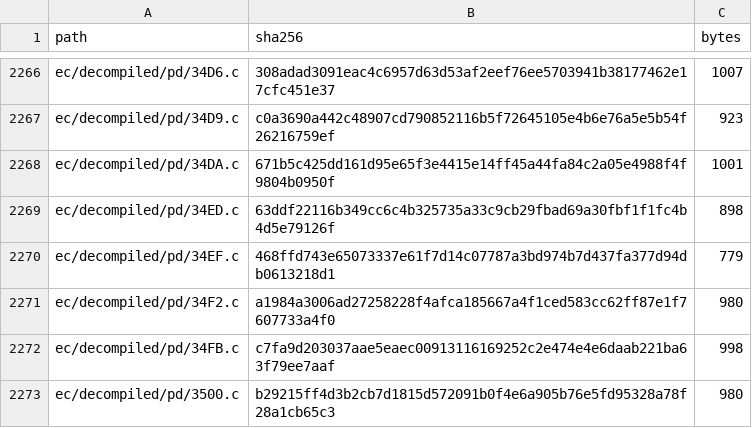
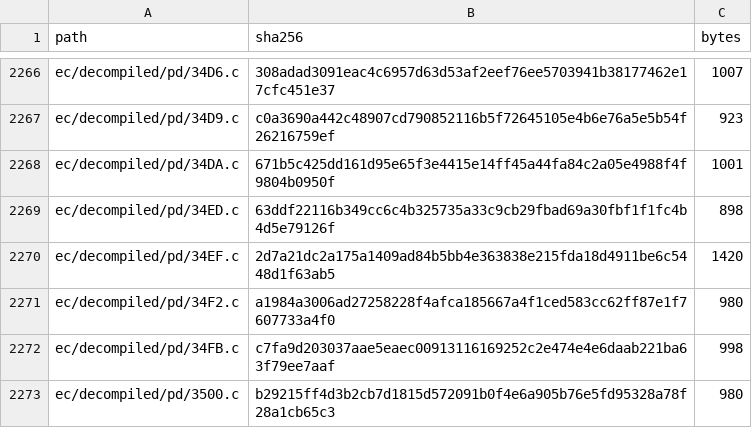
Before and after one commit to ElDavoo/tongfang-gm7mg7p-re, a CSV file: ec/ghidra/c-digests.csv, drawn as a sheet; only a part is shown, gaps mark what is left out.

```diff
--- a/ec/ghidra/c-digests.csv
+++ b/ec/ghidra/c-digests.csv
@@ -2269,3 +2269,3 @@ ec/decompiled/pd/34DA.c,671b5c425dd161d95e65f3e4415e14ff45a44fa84c2a05e4988f4f98
 ec/decompiled/pd/34ED.c,63ddf22116b349cc6c4b325735a33c9cb29fbad69a30fbf1f1fc4b4d5e79126f,898
-ec/decompiled/pd/34EF.c,468ffd743e65073337e61f7d14c07787a3bd974b7d437fa377d94db0613218d1,779
+ec/decompiled/pd/34EF.c,2d7a21dc2a175a1409ad84b5bb4e363838e215fda18d4911be6c5448d1f63ab5,1420
 ec/decompiled/pd/34F2.c,a1984a3006ad27258228f4afca185667a4f1ced583cc62ff87e1f7607733a4f0,980
```
Also changed, not shown: ec/decompiled/index.csv, ec/decompiled/listing-index.csv, 9 other files.
